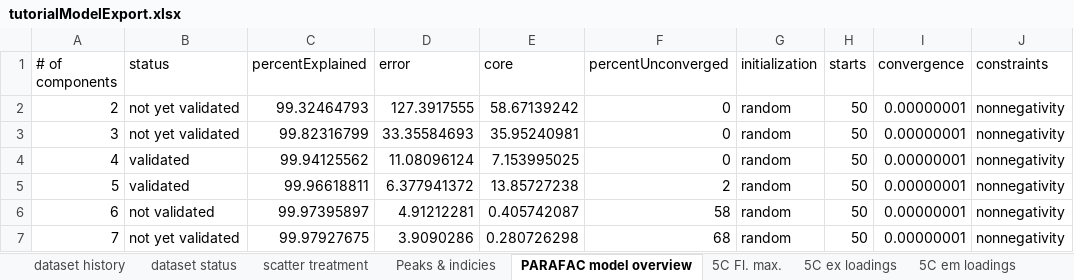
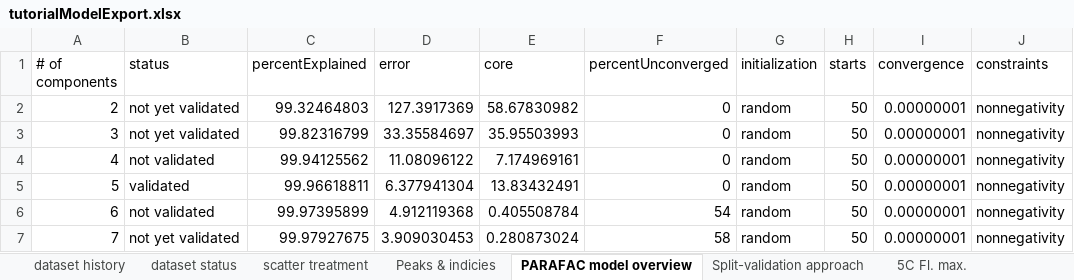
Before and after one commit to urbanwuensch/drEEM-online, an Excel workbook: documentation/tutorialModelExport.xlsx, sheet PARAFAC model overview, drawn as a sheet; only a part is shown; values as stored, in another font and other column widths than the file's, no borders; the diff names each change by its address in the sheet, - before the commit and + after, or states it on an @@ line.

```diff
--- a/documentation/tutorialModelExport.xlsx (sheet PARAFAC model overview)
+++ b/documentation/tutorialModelExport.xlsx (sheet PARAFAC model overview)
+sheet tab: Split-validation approach
-C2 (percentExplained): 99.32464793
+C2 (percentExplained): 99.32464803
-D2 (error): 127.3917555
+D2 (error): 127.3917369
-E2 (core): 58.67139242
+E2 (core): 58.67830982
-D3 (error): 33.35584693
+D3 (error): 33.35584697
-E3 (core): 35.95240981
+E3 (core): 35.95503993
-B4 (status): validated
+B4 (status): not validated
-D4 (error): 11.08096124
+D4 (error): 11.08096122
-E4 (core): 7.153995025
+E4 (core): 7.174969161
-D5 (error): 6.377941372
+D5 (error): 6.377941304
-E5 (core): 13.85727238
+E5 (core): 13.83432491
-F5 (percentUnconverged): 2
+F5 (percentUnconverged): 0
-C6 (percentExplained): 99.97395897
+C6 (percentExplained): 99.97395899
-D6 (error): 4.91212281
+D6 (error): 4.912119368
-E6 (core): 0.405742087
+E6 (core): 0.405508784
-F6 (percentUnconverged): 58
+F6 (percentUnconverged): 54
-D7 (error): 3.9090286
+D7 (error): 3.909030453
-E7 (core): 0.280726298
+E7 (core): 0.280873024
-F7 (percentUnconverged): 68
+F7 (percentUnconverged): 58
```
Also changed, not shown: sheet 5C em loadings, sheet 5C ex loadings, sheet 5C Fl. max., sheet dataset history, sheet dataset status, sheet scatter treatment, 9 other files.
